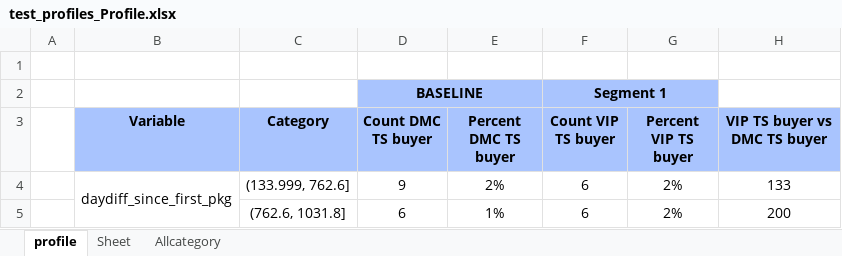
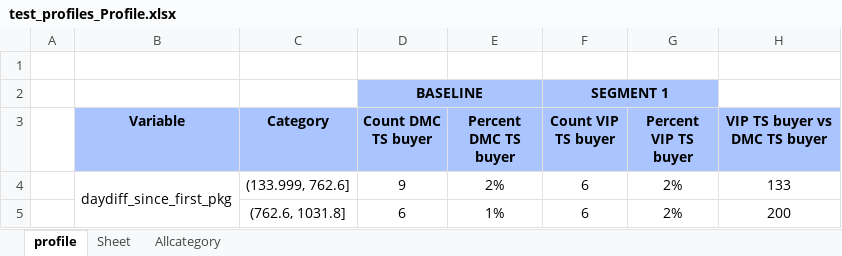
Before and after one commit to abhiramgopalb360/Snapshot2.0, an Excel workbook: test_profiles_Profile.xlsx, sheet profile, drawn as a sheet; only a part is shown; values as stored, in another font and other column widths than the file's, no borders; conditional formats not drawn; the diff names each change by its address in the sheet, - before the commit and + after, or states it on an @@ line.

```diff
--- a/test_profiles_Profile.xlsx (sheet profile)
+++ b/test_profiles_Profile.xlsx (sheet profile)
-F2 (Count VIP TS buyer): Segment 1
+F2 (Count VIP TS buyer): SEGMENT 1
```
Also changed, not shown: 2 other files.
